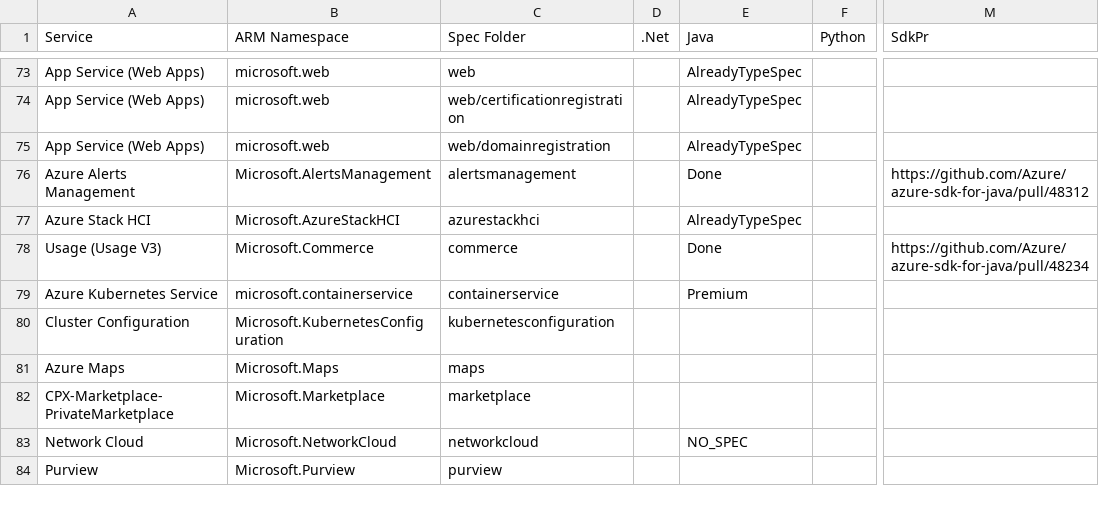
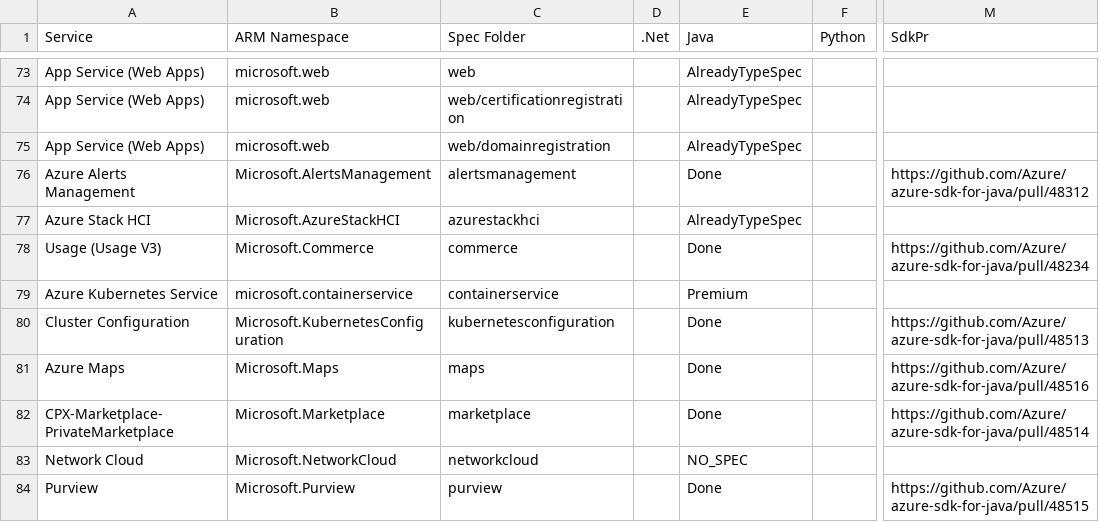
Before and after one commit to weidongxu-microsoft/typespec-sdk-releases, a CSV file: releases.csv, drawn as a sheet; only a part is shown, gaps mark what is left out; the diff covers the shown part only; the diff names each change by its address in the sheet, - before the commit and + after, or states it on an @@ line.

Commit message:
update csv

```diff
--- a/releases.csv
+++ b/releases.csv
-E80:E82 (Java): (empty)
+E80:E82 (Java): Done
-M80 (SdkPr): (empty)
+M80 (SdkPr): https://github.com/Azure/azure-sdk-for-java/pull/48513
-M81 (SdkPr): (empty)
+M81 (SdkPr): https://github.com/Azure/azure-sdk-for-java/pull/48516
-M82 (SdkPr): (empty)
+M82 (SdkPr): https://github.com/Azure/azure-sdk-for-java/pull/48514
-E84 (Java): (empty)
+E84 (Java): Done
-M84 (SdkPr): (empty)
+M84 (SdkPr): https://github.com/Azure/azure-sdk-for-java/pull/48515
```
Also changed, not shown: 9 edited cells elsewhere in this file.
